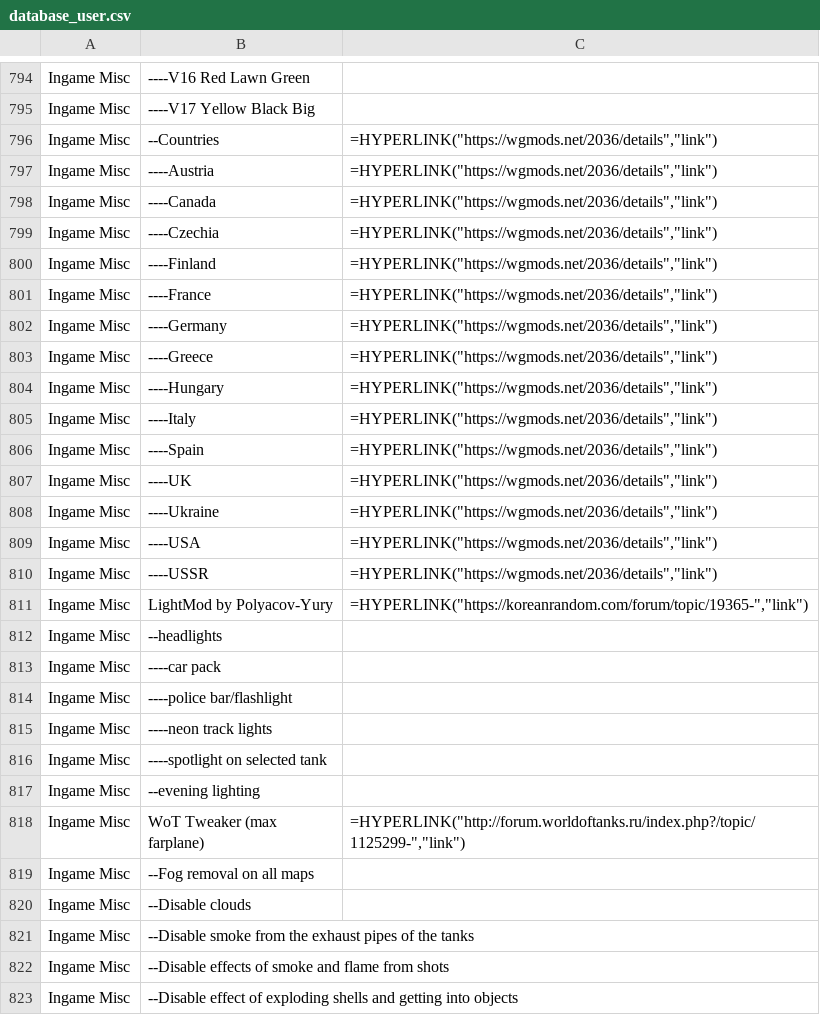
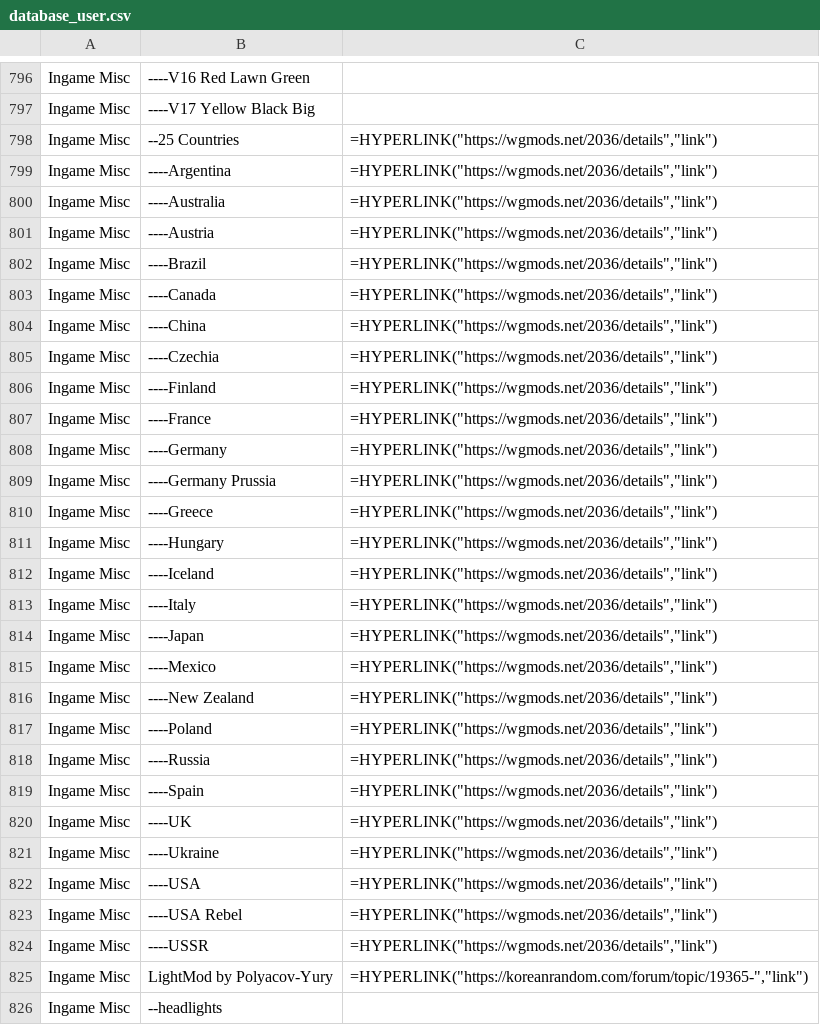
Before and after one commit to Willster419/RelhaxModpackDatabase, a CSV file: database_user.csv, drawn as a sheet; only a part is shown, gaps mark what is left out; the shorter side is filled out with more unchanged rows; the diff covers the shown part only.

```diff
--- a/database_user.csv
+++ b/database_user.csv
@@ -795,5 +797,9 @@ Ingame Misc	----V16 Red Lawn Green
 Ingame Misc	----V17 Yellow Black Big	
-Ingame Misc	--Countries	=HYPERLINK("https://wgmods.net/2036/details","link")
+Ingame Misc	--25 Countries	=HYPERLINK("https://wgmods.net/2036/details","link")
+Ingame Misc	----Argentina	=HYPERLINK("https://wgmods.net/2036/details","link")
+Ingame Misc	----Australia	=HYPERLINK("https://wgmods.net/2036/details","link")
 Ingame Misc	----Austria	=HYPERLINK("https://wgmods.net/2036/details","link")
+Ingame Misc	----Brazil	=HYPERLINK("https://wgmods.net/2036/details","link")
 Ingame Misc	----Canada	=HYPERLINK("https://wgmods.net/2036/details","link")
+Ingame Misc	----China	=HYPERLINK("https://wgmods.net/2036/details","link")
 Ingame Misc	----Czechia	=HYPERLINK("https://wgmods.net/2036/details","link")
@@ -802,5 +808,12 @@ Ingame Misc	----France	=HYPERLINK("https://wgmods.net/2036/details","link")
 Ingame Misc	----Germany	=HYPERLINK("https://wgmods.net/2036/details","link")
+Ingame Misc	----Germany Prussia	=HYPERLINK("https://wgmods.net/2036/details","link")
 Ingame Misc	----Greece	=HYPERLINK("https://wgmods.net/2036/details","link")
 Ingame Misc	----Hungary	=HYPERLINK("https://wgmods.net/2036/details","link")
+Ingame Misc	----Iceland	=HYPERLINK("https://wgmods.net/2036/details","link")
 Ingame Misc	----Italy	=HYPERLINK("https://wgmods.net/2036/details","link")
+Ingame Misc	----Japan	=HYPERLINK("https://wgmods.net/2036/details","link")
+Ingame Misc	----Mexico	=HYPERLINK("https://wgmods.net/2036/details","link")
+Ingame Misc	----New Zealand	=HYPERLINK("https://wgmods.net/2036/details","link")
+Ingame Misc	----Poland	=HYPERLINK("https://wgmods.net/2036/details","link")
+Ingame Misc	----Russia	=HYPERLINK("https://wgmods.net/2036/details","link")
 Ingame Misc	----Spain	=HYPERLINK("https://wgmods.net/2036/details","link")
@@ -809,2 +822,3 @@ Ingame Misc	----Ukraine	=HYPERLINK("https://wgmods.net/2036/details","link")
 Ingame Misc	----USA	=HYPERLINK("https://wgmods.net/2036/details","link")
+Ingame Misc	----USA Rebel	=HYPERLINK("https://wgmods.net/2036/details","link")
 Ingame Misc	----USSR	=HYPERLINK("https://wgmods.net/2036/details","link")
```
Also changed, not shown: 6 added rows, 29 removed rows, 24 moved rows and 37 edited cells elsewhere in this file, database_internal.csv.
